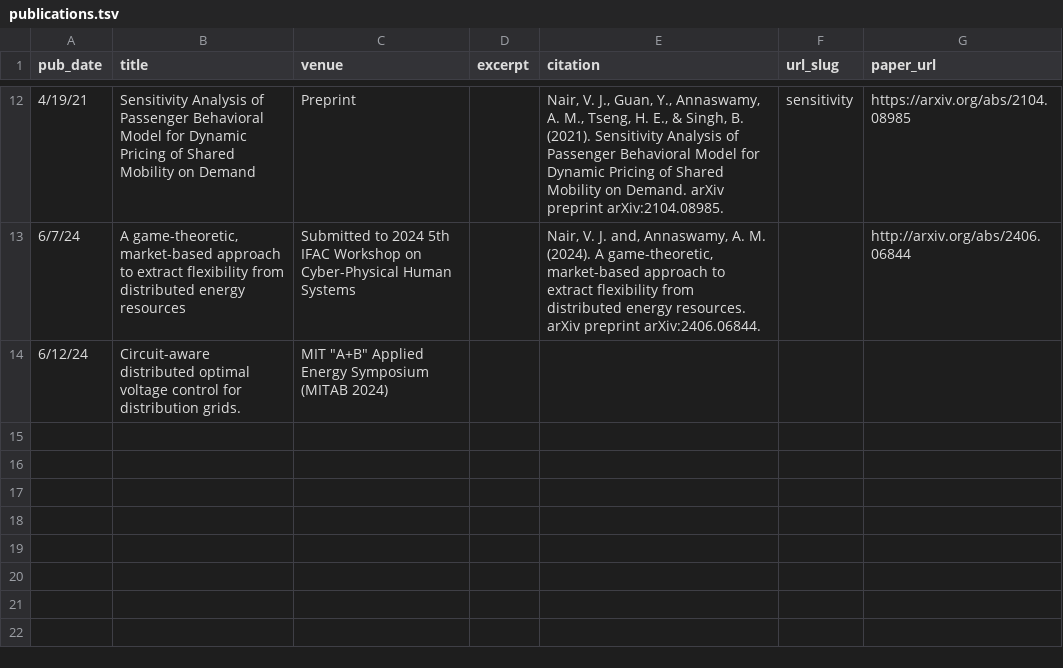
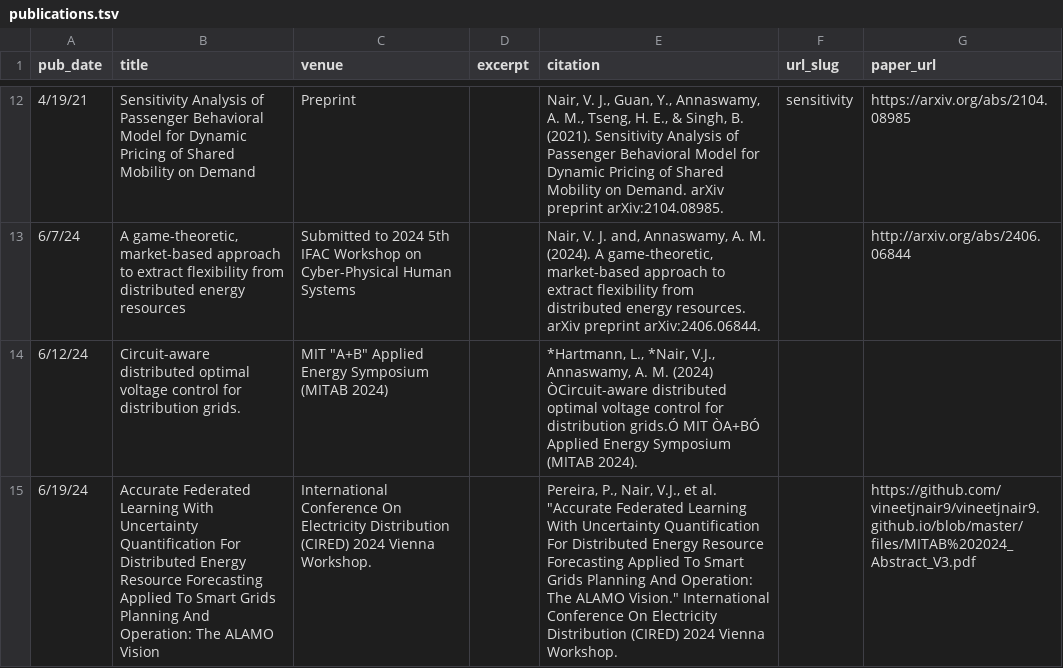
Before and after one commit to vineetjnair9/vineetjnair, a TSV file: markdown_generator/publications.tsv, drawn as a sheet; only a part is shown, gaps mark what is left out; the diff names each change by its address in the sheet, - before the commit and + after, or states it on an @@ line.

Commit message:
modifed cv & paper

```diff
--- a/markdown_generator/publications.tsv
+++ b/markdown_generator/publications.tsv
-E14 (citation): (empty)
+E14 (citation): *Hartmann, L., *Nair, V.J., Annaswamy, A. M. (2024) ÒCircuit-aware distributed optimal voltage control for distribution grids.Ó MIT ÒA+BÓ Applied Energy Symposium (MITAB 2024).
+row 15: 6/19/24 | Accurate Federated Learning With Uncertainty Quantification For Distributed Energy Resource Forecasting Applied To Smart Grids Planning And Operation: The ALAMO Vision | International Conference On Electricity Distribution (CIRED) 2024 Vienna Workshop. |  | Pereira, P., Nair, V.J., et al. "Accurate Federated Learning With Uncertainty Quantification For Distributed Energy Resource Forecasting Applied To Smart Grids Planning And Operation: The ALAMO Vision." International Conference On Electricity Distribution (CIRED) 2024 Vienna Workshop. |  | https://github.com/vineetjnair9/vineetjnair9.github.io/blob/master/files/MITAB%202024_Abstract_V3.pdf
```
Also changed, not shown: 1 other file.
